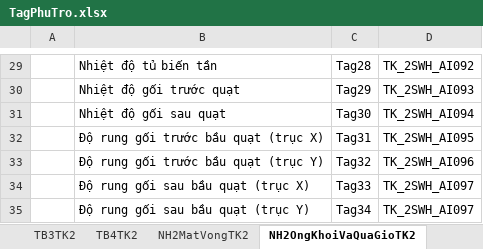
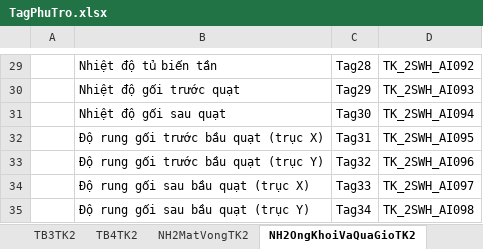
Before and after one commit to nvp98/VanHanhCD1_UI, an Excel workbook: public/TagPhuTro.xlsx, sheet NH2OngKhoiVaQuaGioTK2, drawn as a sheet; only a part is shown, gaps mark what is left out; values as stored, in another font and other column widths than the file's, no borders; the diff names each change by its address in the sheet, - before the commit and + after, or states it on an @@ line.

```diff
--- a/public/TagPhuTro.xlsx (sheet NH2OngKhoiVaQuaGioTK2)
+++ b/public/TagPhuTro.xlsx (sheet NH2OngKhoiVaQuaGioTK2)
-D35: TK_2SWH_AI097
+D35: TK_2SWH_AI098
```
Also changed, not shown: public/TagLBMT.xlsx, 57 other files.
